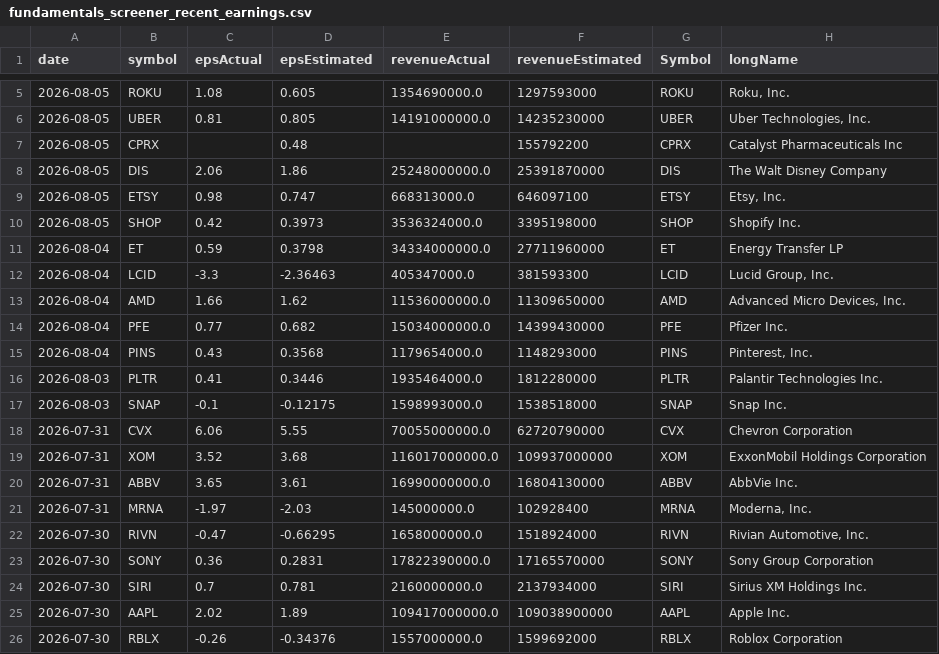
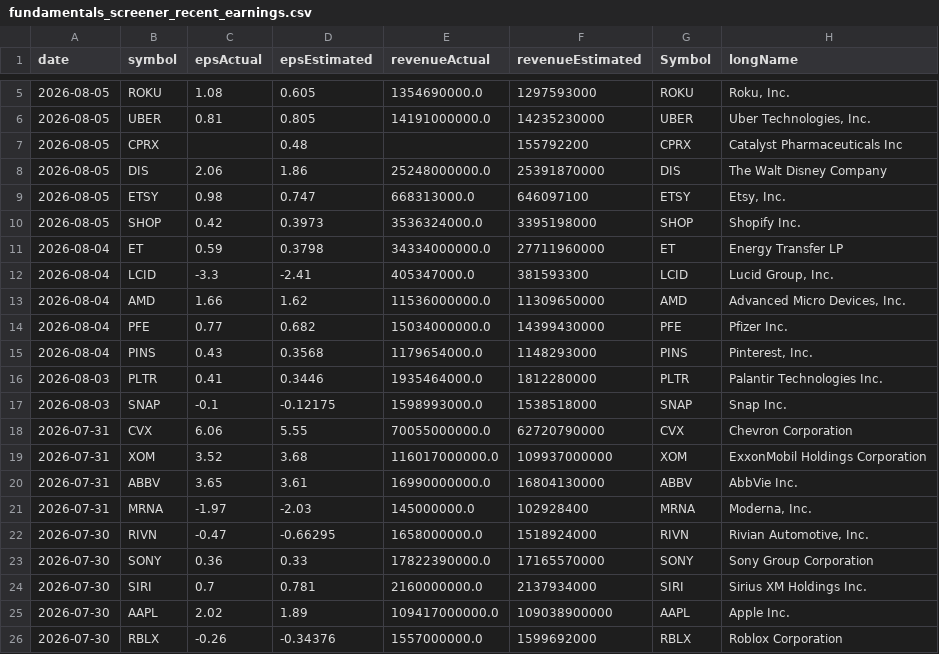
Before and after one commit to fishinmn/stock_screener, a CSV file: data/fundamentals_screener_recent_earnings.csv, drawn as a sheet; only a part is shown, gaps mark what is left out; the diff names each change by its address in the sheet, - before the commit and + after, or states it on an @@ line.

```diff
--- a/data/fundamentals_screener_recent_earnings.csv
+++ b/data/fundamentals_screener_recent_earnings.csv
-D12 (epsEstimated): -2.36463
+D12 (epsEstimated): -2.41
-D23 (epsEstimated): 0.2831
+D23 (epsEstimated): 0.33
```
Also changed, not shown: data/recent_earnings.csv, data/recent_earnings_data.csv, 9 other files.
